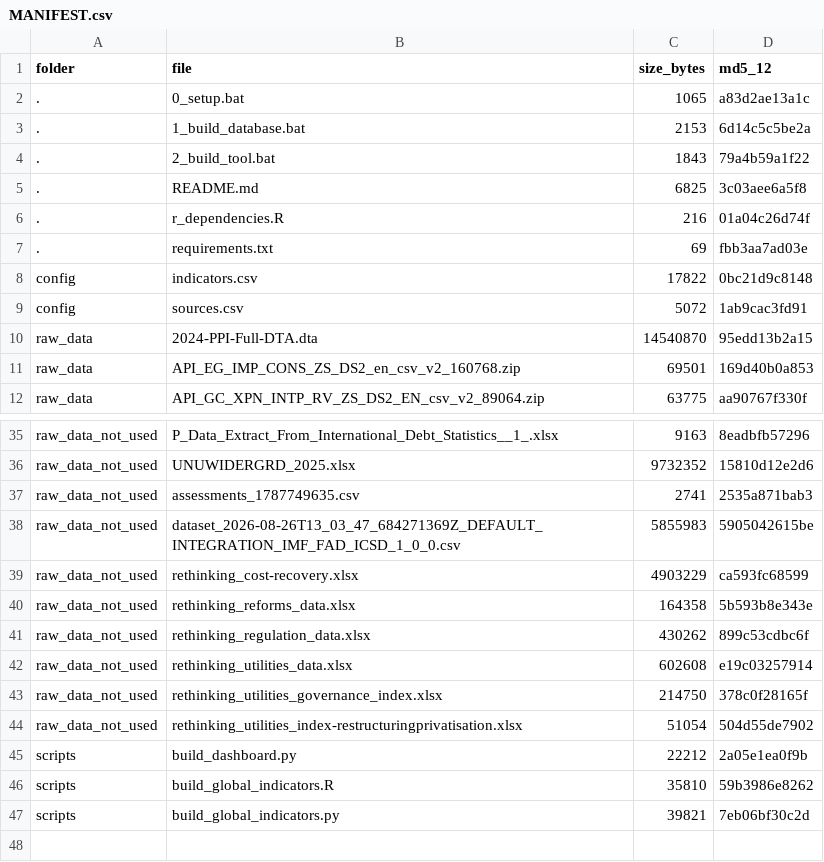
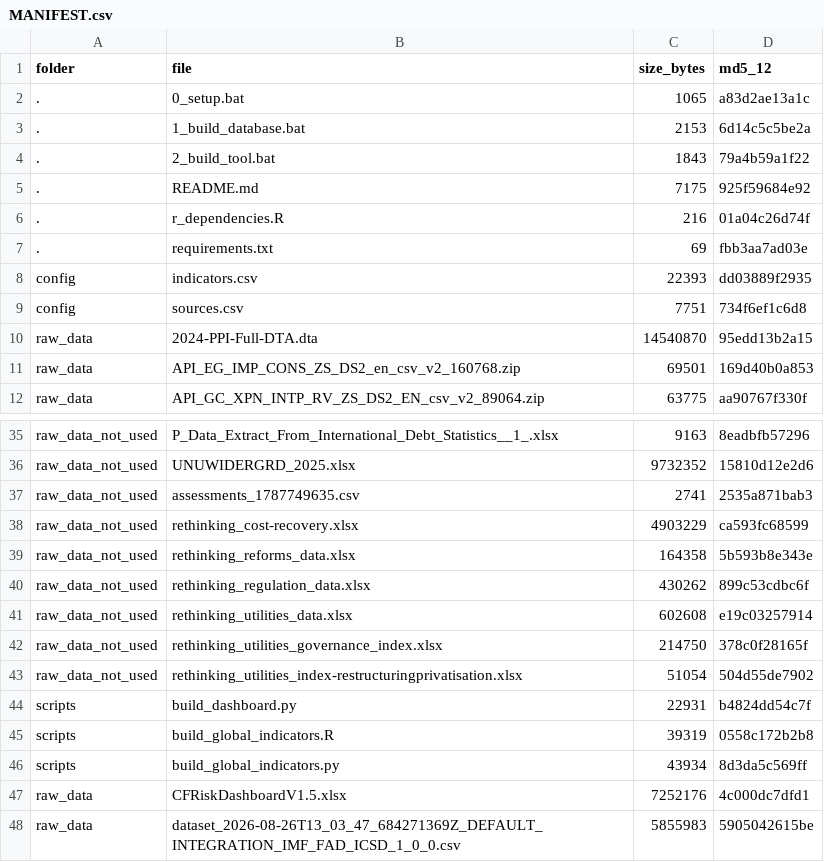
Before and after one commit to cpmodel/new-ai-tools, a CSV file: TaxMacroFiscalDashboard/build/MANIFEST.csv, drawn as a sheet; only a part is shown, gaps mark what is left out.

```diff
--- a/TaxMacroFiscalDashboard/build/MANIFEST.csv
+++ b/TaxMacroFiscalDashboard/build/MANIFEST.csv
@@ -4,7 +4,7 @@ folder,file,size_bytes,md5_12
 .,2_build_tool.bat,1843,79a4b59a1f22
-.,README.md,6825,3c03aee6a5f8
+.,README.md,7175,925f59684e92
 .,r_dependencies.R,216,01a04c26d74f
 .,requirements.txt,69,fbb3aa7ad03e
-config,indicators.csv,17822,0bc21d9c8148
-config,sources.csv,5072,1ab9cac3fd91
+config,indicators.csv,22393,dd03889f2935
+config,sources.csv,7751,734f6ef1c6d8
 raw_data,2024-PPI-Full-DTA.dta,14540870,95edd13b2a15
@@ -37,3 +37,2 @@ raw_data_not_used,UNUWIDERGRD_2025.xlsx,9732352,15810d12e2d6
 raw_data_not_used,assessments_1787749635.csv,2741,2535a871bab3
-raw_data_not_used,dataset_2026-08-26T13_03_47_684271369Z_DEFAULT_INTEGRATION_IMF_FAD_ICSD_1_0_0.csv,5855983,5905042615be
 raw_data_not_used,rethinking_cost-recovery.xlsx,4903229,ca593fc68599
@@ -44,4 +43,6 @@ raw_data_not_used,rethinking_utilities_governance_index.xlsx,214750,378c0f28165f
 raw_data_not_used,rethinking_utilities_index-restructuringprivatisation.xlsx,51054,504d55de7902
-scripts,build_dashboard.py,22212,2a05e1ea0f9b
-scripts,build_global_indicators.R,35810,59b3986e8262
-scripts,build_global_indicators.py,39821,7eb06bf30c2d
+scripts,build_dashboard.py,22931,b4824dd54c7f
+scripts,build_global_indicators.R,39319,0558c172b2b8
+scripts,build_global_indicators.py,43934,8d3da5c569ff
+raw_data,CFRiskDashboardV1.5.xlsx,7252176,4c000dc7dfd1
+raw_data,dataset_2026-08-26T13_03_47_684271369Z_DEFAULT_INTEGRATION_IMF_FAD_ICSD_1_0_0.csv,5855983,5905042615be
```
Also changed, not shown: IntegratedMFC/build/config/investment_needs_indicators.csv, IntegratedMFC/build/config/macro_fiscal_indicators.csv, 55 other files.
